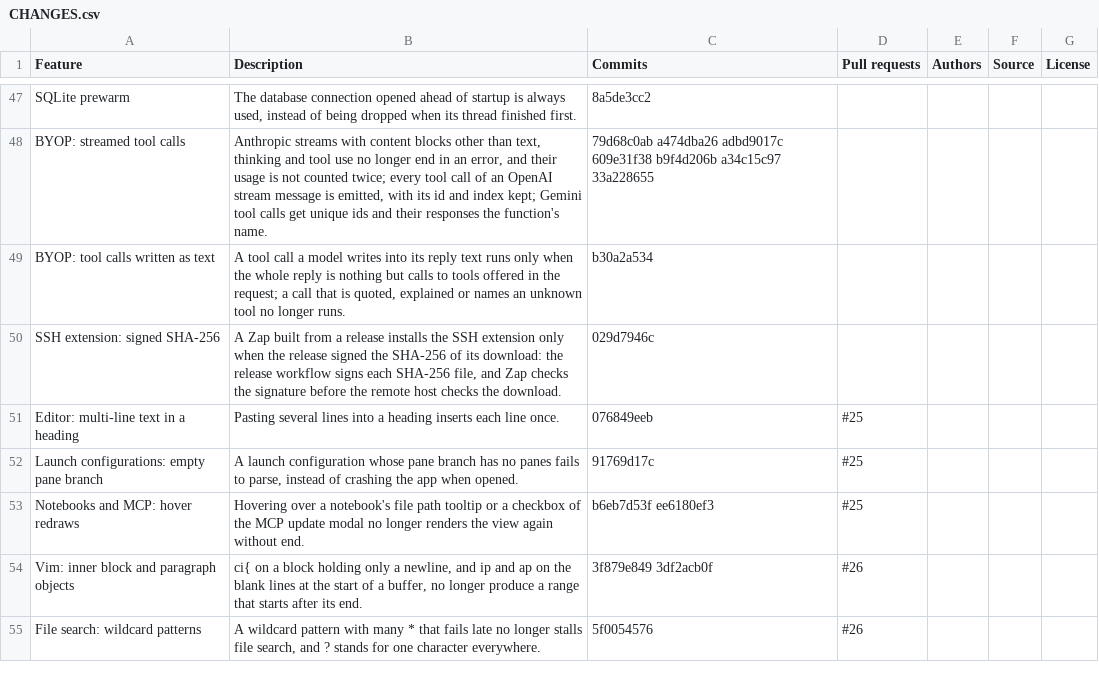
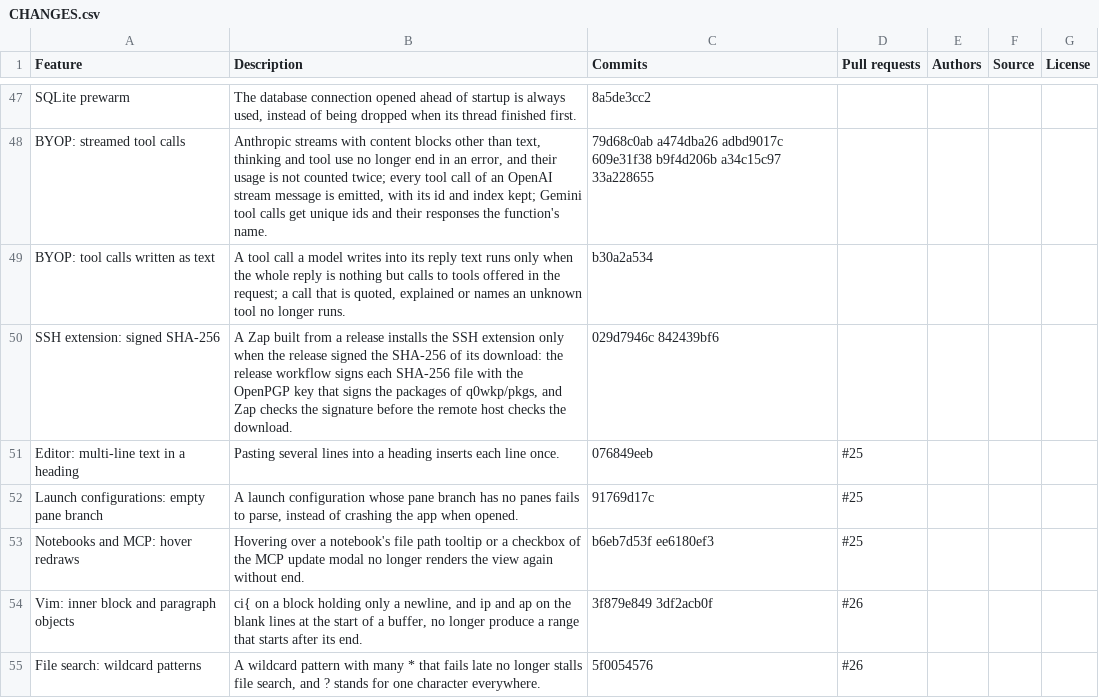
Before and after one commit to q0wkp/zap, a CSV file: CHANGES.csv, drawn as a sheet; only a part is shown, gaps mark what is left out.

Commit message:
docs(changes): name the key that signs the SHA-256 files

```diff
--- a/CHANGES.csv
+++ b/CHANGES.csv
@@ -49,3 +49,3 @@ BYOP: streamed tool calls,"Anthropic streams with content blocks other than text
 BYOP: tool calls written as text,"A tool call a model writes into its reply text runs only when the whole reply is nothing but calls to tools offered in the request; a call that is quoted, explained or names an unknown tool no longer runs.",b30a2a534,,,,
-SSH extension: signed SHA-256,"A Zap built from a release installs the SSH extension only when the release signed the SHA-256 of its download: the release workflow signs each SHA-256 file, and Zap checks the signature before the remote host checks the download.",029d7946c,,,,
+SSH extension: signed SHA-256,"A Zap built from a release installs the SSH extension only when the release signed the SHA-256 of its download: the release workflow signs each SHA-256 file with the OpenPGP key that signs the packages of q0wkp/pkgs, and Zap checks the signature before the remote host checks the download.",029d7946c 842439bf6,,,,
 Editor: multi-line text in a heading,Pasting several lines into a heading inserts each line once.,076849eeb,#25,,,
```
Also changed, not shown: 1 other file.
